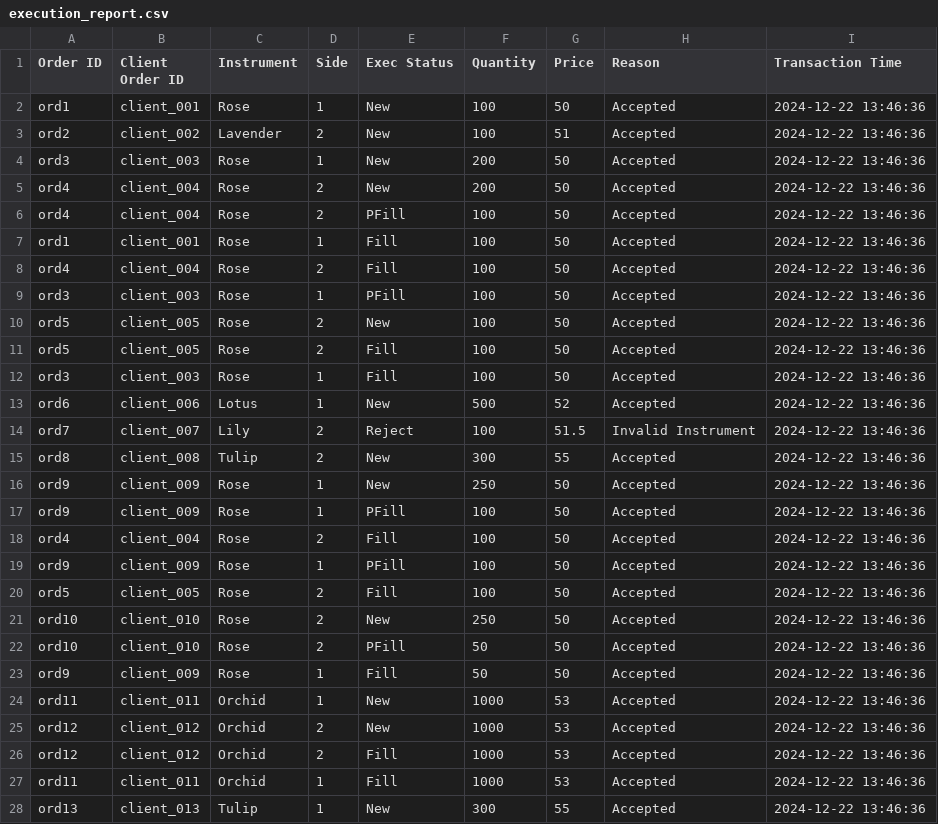
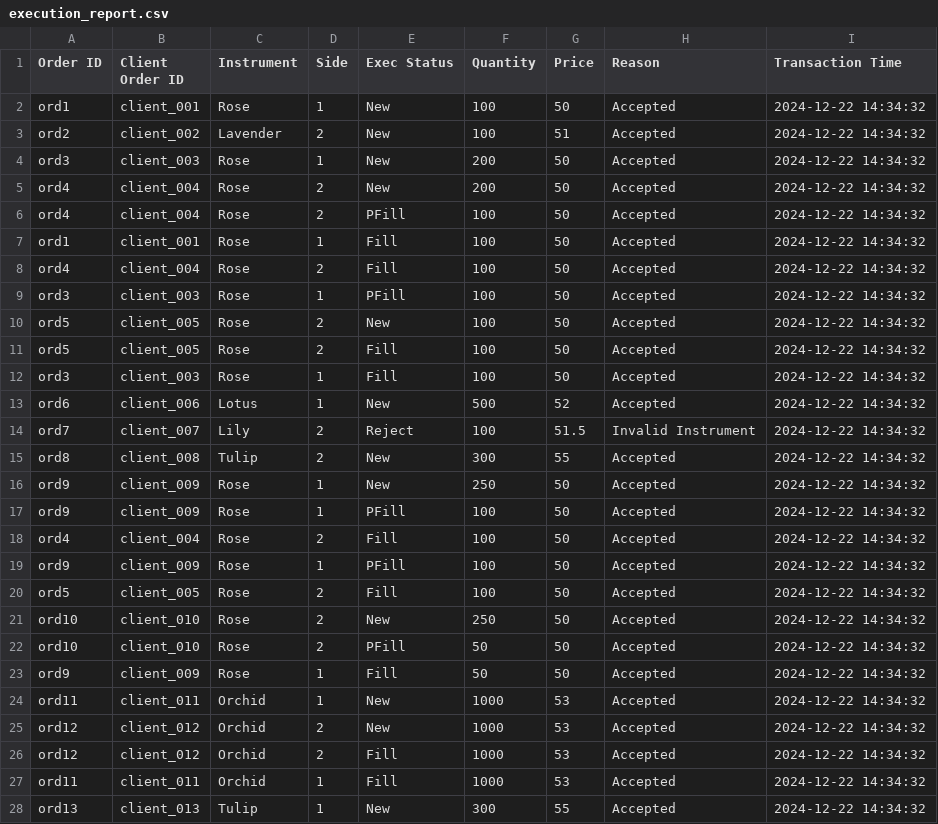
Before and after one commit to LasiduDilshan/flower_exchange_with_ui, a CSV file: backend/cpp/execution_report.csv, drawn as a sheet; only a part is shown; the diff covers the shown part only.

```diff
--- a/backend/cpp/execution_report.csv
+++ b/backend/cpp/execution_report.csv
@@ -1,28 +1,28 @@
 Order ID,Client Order ID,Instrument,Side,Exec Status,Quantity,Price,Reason,Transaction Time
-ord1,client_001,Rose,1,New,100,50,Accepted,2024-12-22 13:46:36
-ord2,client_002,Lavender,2,New,100,51,Accepted,2024-12-22 13:46:36
-ord3,client_003,Rose,1,New,200,50,Accepted,2024-12-22 13:46:36
-ord4,client_004,Rose,2,New,200,50,Accepted,2024-12-22 13:46:36
-ord4,client_004,Rose,2,PFill,100,50,Accepted,2024-12-22 13:46:36
-ord1,client_001,Rose,1,Fill,100,50,Accepted,2024-12-22 13:46:36
-ord4,client_004,Rose,2,Fill,100,50,Accepted,2024-12-22 13:46:36
-ord3,client_003,Rose,1,PFill,100,50,Accepted,2024-12-22 13:46:36
-ord5,client_005,Rose,2,New,100,50,Accepted,2024-12-22 13:46:36
-ord5,client_005,Rose,2,Fill,100,50,Accepted,2024-12-22 13:46:36
-ord3,client_003,Rose,1,Fill,100,50,Accepted,2024-12-22 13:46:36
-ord6,client_006,Lotus,1,New,500,52,Accepted,2024-12-22 13:46:36
-ord7,client_007,Lily,2,Reject,100,51.5,Invalid Instrument,2024-12-22 13:46:36
-ord8,client_008,Tulip,2,New,300,55,Accepted,2024-12-22 13:46:36
-ord9,client_009,Rose,1,New,250,50,Accepted,2024-12-22 13:46:36
-ord9,client_009,Rose,1,PFill,100,50,Accepted,2024-12-22 13:46:36
-ord4,client_004,Rose,2,Fill,100,50,Accepted,2024-12-22 13:46:36
-ord9,client_009,Rose,1,PFill,100,50,Accepted,2024-12-22 13:46:36
-ord5,client_005,Rose,2,Fill,100,50,Accepted,2024-12-22 13:46:36
-ord10,client_010,Rose,2,New,250,50,Accepted,2024-12-22 13:46:36
-ord10,client_010,Rose,2,PFill,50,50,Accepted,2024-12-22 13:46:36
-ord9,client_009,Rose,1,Fill,50,50,Accepted,2024-12-22 13:46:36
-ord11,client_011,Orchid,1,New,1000,53,Accepted,2024-12-22 13:46:36
-ord12,client_012,Orchid,2,New,1000,53,Accepted,2024-12-22 13:46:36
-ord12,client_012,Orchid,2,Fill,1000,53,Accepted,2024-12-22 13:46:36
-ord11,client_011,Orchid,1,Fill,1000,53,Accepted,2024-12-22 13:46:36
-ord13,client_013,Tulip,1,New,300,55,Accepted,2024-12-22 13:46:36
+ord1,client_001,Rose,1,New,100,50,Accepted,2024-12-22 14:34:32
+ord2,client_002,Lavender,2,New,100,51,Accepted,2024-12-22 14:34:32
+ord3,client_003,Rose,1,New,200,50,Accepted,2024-12-22 14:34:32
+ord4,client_004,Rose,2,New,200,50,Accepted,2024-12-22 14:34:32
+ord4,client_004,Rose,2,PFill,100,50,Accepted,2024-12-22 14:34:32
+ord1,client_001,Rose,1,Fill,100,50,Accepted,2024-12-22 14:34:32
+ord4,client_004,Rose,2,Fill,100,50,Accepted,2024-12-22 14:34:32
+ord3,client_003,Rose,1,PFill,100,50,Accepted,2024-12-22 14:34:32
+ord5,client_005,Rose,2,New,100,50,Accepted,2024-12-22 14:34:32
+ord5,client_005,Rose,2,Fill,100,50,Accepted,2024-12-22 14:34:32
+ord3,client_003,Rose,1,Fill,100,50,Accepted,2024-12-22 14:34:32
+ord6,client_006,Lotus,1,New,500,52,Accepted,2024-12-22 14:34:32
+ord7,client_007,Lily,2,Reject,100,51.5,Invalid Instrument,2024-12-22 14:34:32
+ord8,client_008,Tulip,2,New,300,55,Accepted,2024-12-22 14:34:32
+ord9,client_009,Rose,1,New,250,50,Accepted,2024-12-22 14:34:32
+ord9,client_009,Rose,1,PFill,100,50,Accepted,2024-12-22 14:34:32
+ord4,client_004,Rose,2,Fill,100,50,Accepted,2024-12-22 14:34:32
+ord9,client_009,Rose,1,PFill,100,50,Accepted,2024-12-22 14:34:32
+ord5,client_005,Rose,2,Fill,100,50,Accepted,2024-12-22 14:34:32
+ord10,client_010,Rose,2,New,250,50,Accepted,2024-12-22 14:34:32
+ord10,client_010,Rose,2,PFill,50,50,Accepted,2024-12-22 14:34:32
+ord9,client_009,Rose,1,Fill,50,50,Accepted,2024-12-22 14:34:32
+ord11,client_011,Orchid,1,New,1000,53,Accepted,2024-12-22 14:34:32
+ord12,client_012,Orchid,2,New,1000,53,Accepted,2024-12-22 14:34:32
+ord12,client_012,Orchid,2,Fill,1000,53,Accepted,2024-12-22 14:34:32
+ord11,client_011,Orchid,1,Fill,1000,53,Accepted,2024-12-22 14:34:32
+ord13,client_013,Tulip,1,New,300,55,Accepted,2024-12-22 14:34:32
```
Also changed, not shown: 6 edited cells elsewhere in this file, backend/cpp/execution_report_final.csv, 1 other file.
